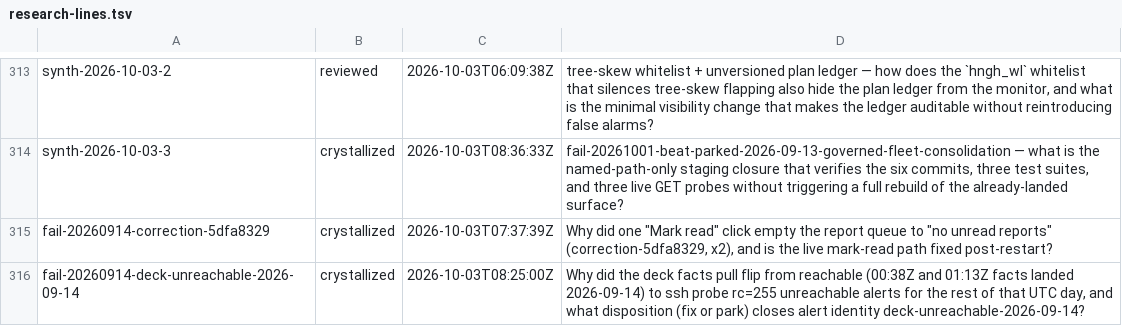
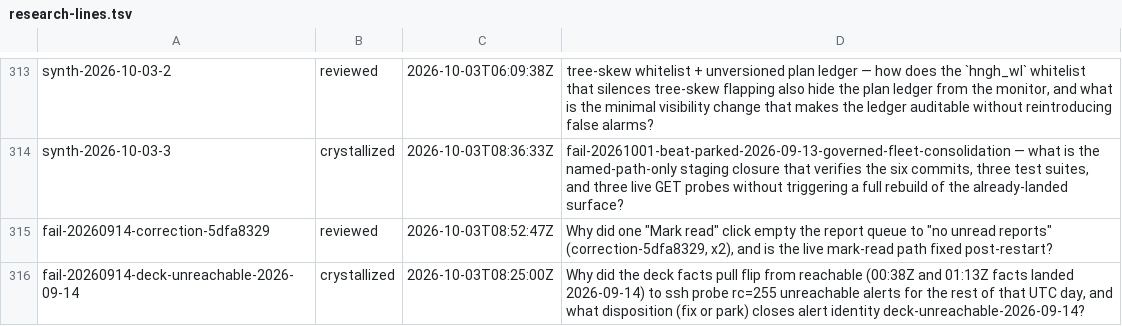
Before and after one commit to boundring/hngh, a TSV file: automation/research-lines.tsv, drawn as a sheet; only a part is shown, gaps mark what is left out.

```diff
--- a/automation/research-lines.tsv
+++ b/automation/research-lines.tsv
@@ -314,3 +314,3 @@ synth-2026-10-03-2	reviewed	2026-10-03T06:09:38Z	tree-skew whitelist + unversion
 synth-2026-10-03-3	crystallized	2026-10-03T08:36:33Z	fail-20261001-beat-parked-2026-09-13-governed-fleet-consolidation — what is the named-path-only staging closure that verifies the six commits, three test suites, and three live GET probes without triggering a full rebuild of the already-landed surface?
-fail-20260914-correction-5dfa8329	crystallized	2026-10-03T07:37:39Z	Why did one "Mark read" click empty the report queue to "no unread reports" (correction-5dfa8329, x2), and is the live mark-read path fixed post-restart?
+fail-20260914-correction-5dfa8329	reviewed	2026-10-03T08:52:47Z	Why did one "Mark read" click empty the report queue to "no unread reports" (correction-5dfa8329, x2), and is the live mark-read path fixed post-restart?
 fail-20260914-deck-unreachable-2026-09-14	crystallized	2026-10-03T08:25:00Z	Why did the deck facts pull flip from reachable (00:38Z and 01:13Z facts landed 2026-09-14) to ssh probe rc=255 unreachable alerts for the rest of that UTC day, and what disposition (fix or park) closes alert identity deck-unreachable-2026-09-14?
```
Also changed, not shown: automation/research-dispositions.tsv.
